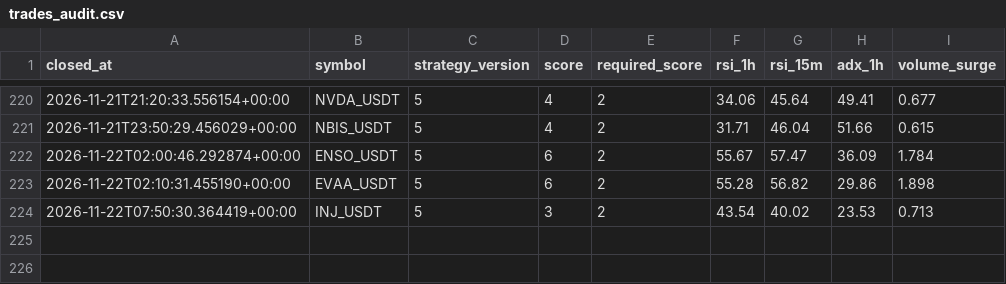
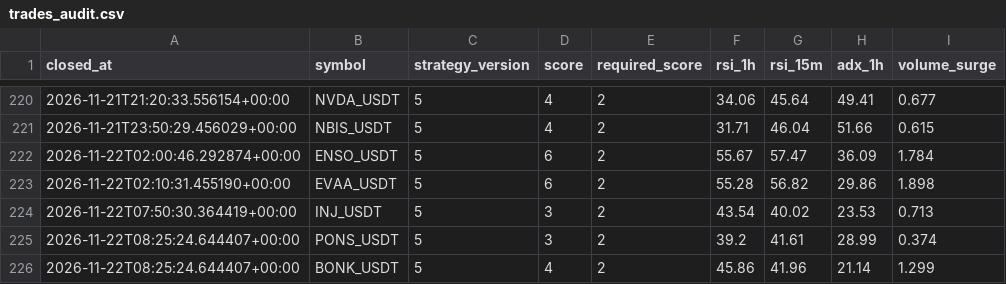
Before and after one commit to wjdtks255-lgtm/Gateio_signal, a CSV file: trades_audit.csv, drawn as a sheet; only a part is shown, gaps mark what is left out.

```diff
--- a/trades_audit.csv
+++ b/trades_audit.csv
@@ -224 +224,3 @@ closed_at,symbol,strategy_version,score,required_score,rsi_1h,rsi_15m,adx_1h,vol
 2026-11-22T07:50:30.364419+00:00,INJ_USDT,5,3,2,43.54,40.02,23.53,0.713
+2026-11-22T08:25:24.644407+00:00,PONS_USDT,5,3,2,39.2,41.61,28.99,0.374
+2026-11-22T08:25:24.644407+00:00,BONK_USDT,5,4,2,45.86,41.96,21.14,1.299
```
Also changed, not shown: ai_trades.csv, trades.csv, 1 other file.
